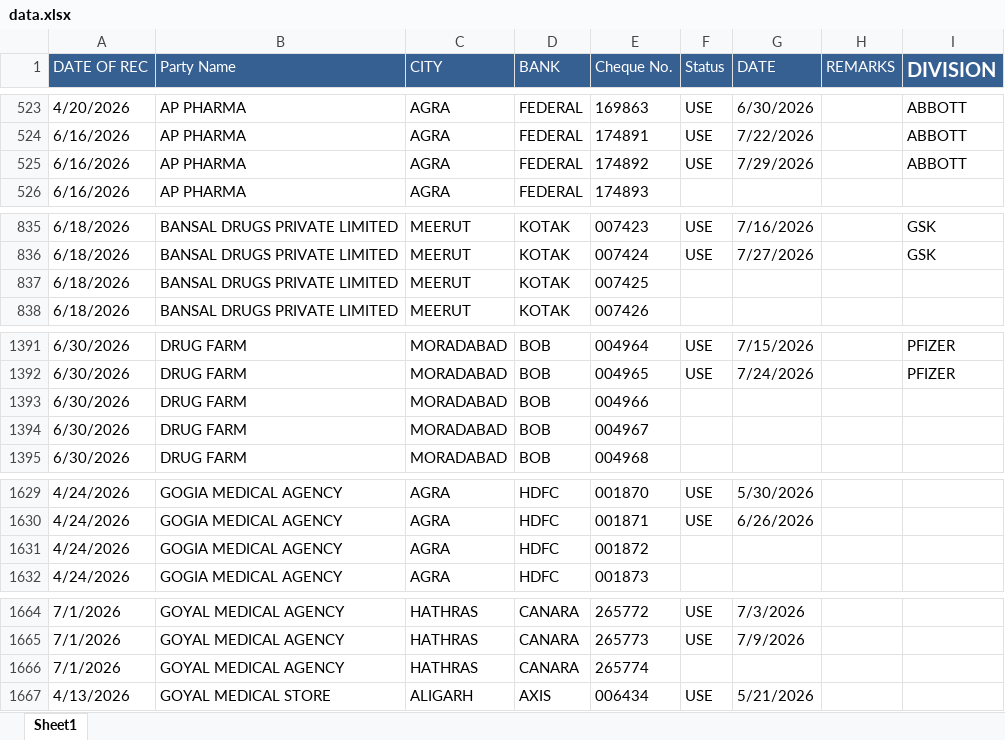
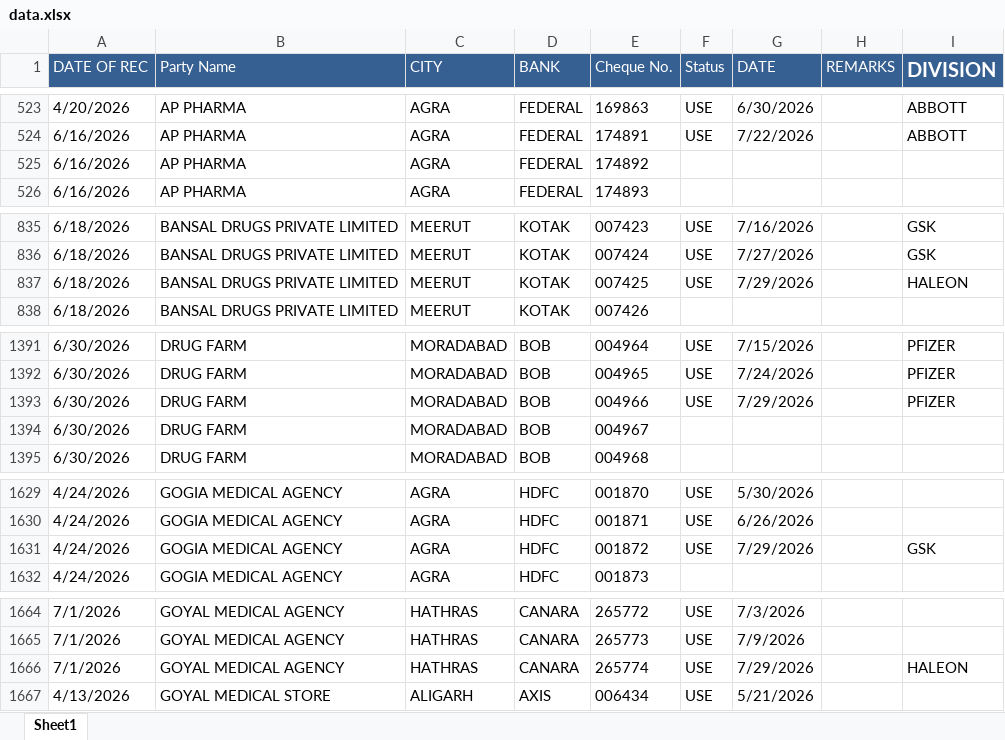
Before and after one commit to abenterprisesghz-stack/cheque-tracker, an Excel workbook: data.xlsx, sheet Sheet1, drawn as a sheet; only a part is shown, gaps mark what is left out; values as stored, in another font and other column widths than the file's, no borders; conditional formats not drawn; the diff covers the shown part only; the diff names each change by its address in the sheet, - before the commit and + after, or states it on an @@ line.

```diff
--- a/data.xlsx (sheet Sheet1)
+++ b/data.xlsx (sheet Sheet1)
-F525 (Status): USE
+F525 (Status): (empty)
-G525 (DATE): 7/29/2026
+G525 (DATE): (empty)
-I525 (DIVISION): ABBOTT
+I525 (DIVISION): (empty)
-F837 (Status): (empty)
+F837 (Status): USE
-G837 (DATE): (empty)
+G837 (DATE): 7/29/2026
-I837 (DIVISION): (empty)
+I837 (DIVISION): HALEON
-F1393 (Status): (empty)
+F1393 (Status): USE
-G1393 (DATE): (empty)
+G1393 (DATE): 7/29/2026
-I1393 (DIVISION): (empty)
+I1393 (DIVISION): PFIZER
-F1631 (Status): (empty)
+F1631 (Status): USE
-G1631 (DATE): (empty)
+G1631 (DATE): 7/29/2026
-I1631 (DIVISION): (empty)
+I1631 (DIVISION): GSK
-F1666 (Status): (empty)
+F1666 (Status): USE
-G1666 (DATE): (empty)
+G1666 (DATE): 7/29/2026
-I1666 (DIVISION): (empty)
+I1666 (DIVISION): HALEON
```
Also changed, not shown: 51 added rows and 87 edited cells elsewhere in this sheet.
